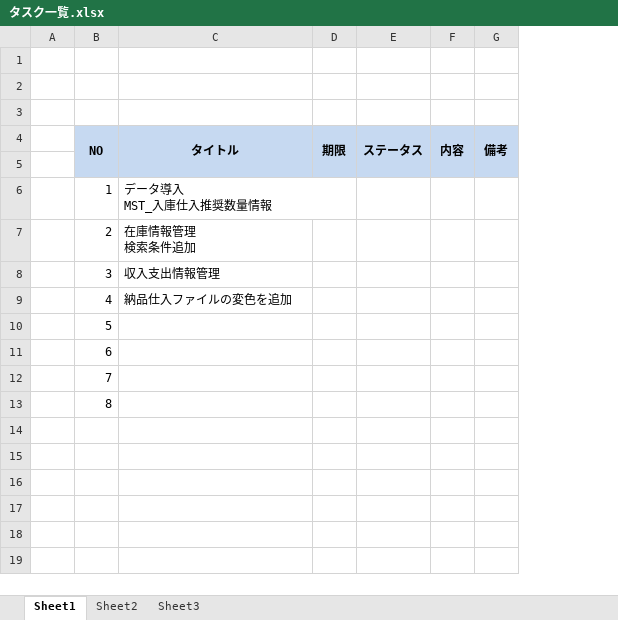
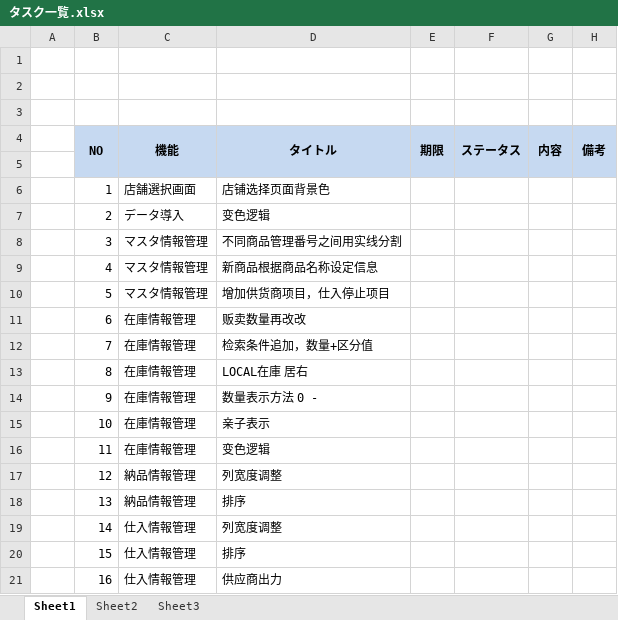
Before and after one commit to brussliu/smartinfo2, an Excel workbook: OTHERS/DOC/タスク一覧.xlsx, sheet Sheet1, drawn as a sheet; values as stored, in another font and other column widths than the file's, no borders; addresses are those after the commit; ↵ is a line break in a cell; the diff names each change by its address in the sheet, - before the commit and + after, or states it on an @@ line.

```diff
--- a/OTHERS/DOC/タスク一覧.xlsx (sheet Sheet1)
+++ b/OTHERS/DOC/タスク一覧.xlsx (sheet Sheet1)
+column C (機能), rows 6-13: 店舗選択画面 | データ導入 | マスタ情報管理 | マスタ情報管理 | マスタ情報管理 | 在庫情報管理 | 在庫情報管理 | 在庫情報管理
-D6 (タイトル): データ導入 ↵ MST_入庫仕入推奨数量情報
+D6 (タイトル): 店铺选择页面背景色
-D7 (タイトル): 在庫情報管理 ↵ 検索条件追加
+D7 (タイトル): 变色逻辑
-D8 (タイトル): 収入支出情報管理
+D8 (タイトル): 不同商品管理番号之间用实线分割
-D9 (タイトル): 納品仕入ファイルの変色を追加
+D9 (タイトル): 新商品根据商品名称设定信息
-D10 (タイトル): (empty)
+D10 (タイトル): 增加供货商项目，仕入停止项目
-D11 (タイトル): (empty)
+D11 (タイトル): 贩卖数量再改改
-D12 (タイトル): (empty)
+D12 (タイトル): 检索条件追加，数量+区分值
-D13 (タイトル): (empty)
+D13 (タイトル): LOCAL在庫 居右
+row 14:  | 9 | 在庫情報管理 | 数量表示方法 0 -
+row 15:  | 10 | 在庫情報管理 | 亲子表示
+row 16:  | 11 | 在庫情報管理 | 变色逻辑
+row 17:  | 12 | 納品情報管理 | 列宽度调整
+row 18:  | 13 | 納品情報管理 | 排序
+row 19:  | 14 | 仕入情報管理 | 列宽度调整
+row 20:  | 15 | 仕入情報管理 | 排序
+row 21:  | 16 | 仕入情報管理 | 供应商出力
```
Also changed, not shown: sheet Sheet2, charts or pictures, OTHERS/DOC/移行資料.xlsx, 23 other files.
